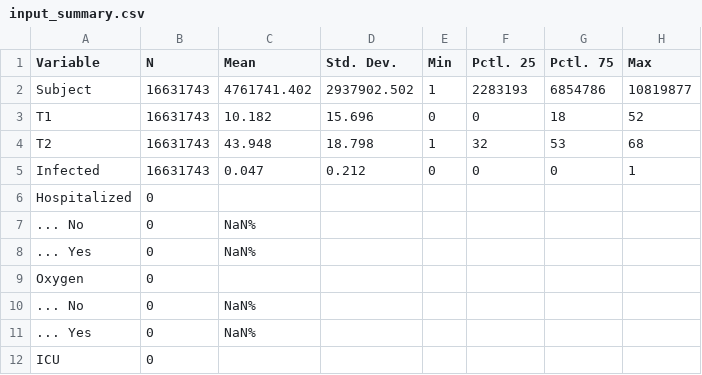
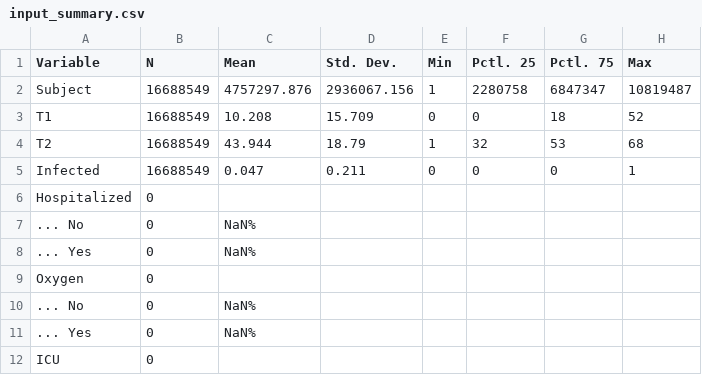
Before and after one commit to bisop-repo/omicronprotection, a CSV file: Vyvanuti/outputs/HDeltaDetail/input_summary.csv, drawn as a sheet; only a part is shown; the diff covers the shown part only.

```diff
--- a/Vyvanuti/outputs/HDeltaDetail/input_summary.csv
+++ b/Vyvanuti/outputs/HDeltaDetail/input_summary.csv
@@ -1,6 +1,6 @@
 "Variable","N","Mean","Std. Dev.","Min","Pctl. 25","Pctl. 75","Max"
-"Subject","16631743","4761741.402","2937902.502","1","2283193","6854786","10819877"
-"T1","16631743","10.182","15.696","0","0","18","52"
-"T2","16631743","43.948","18.798","1","32","53","68"
-"Infected","16631743","0.047","0.212","0","0","0","1"
+"Subject","16688549","4757297.876","2936067.156","1","2280758","6847347","10819487"
+"T1","16688549","10.208","15.709","0","0","18","52"
+"T2","16688549","43.944","18.79","1","32","53","68"
+"Infected","16688549","0.047","0.211","0","0","0","1"
 "Hospitalized","0","","","","","",""
```
Also changed, not shown: 30 edited cells elsewhere in this file, 10 other files.
